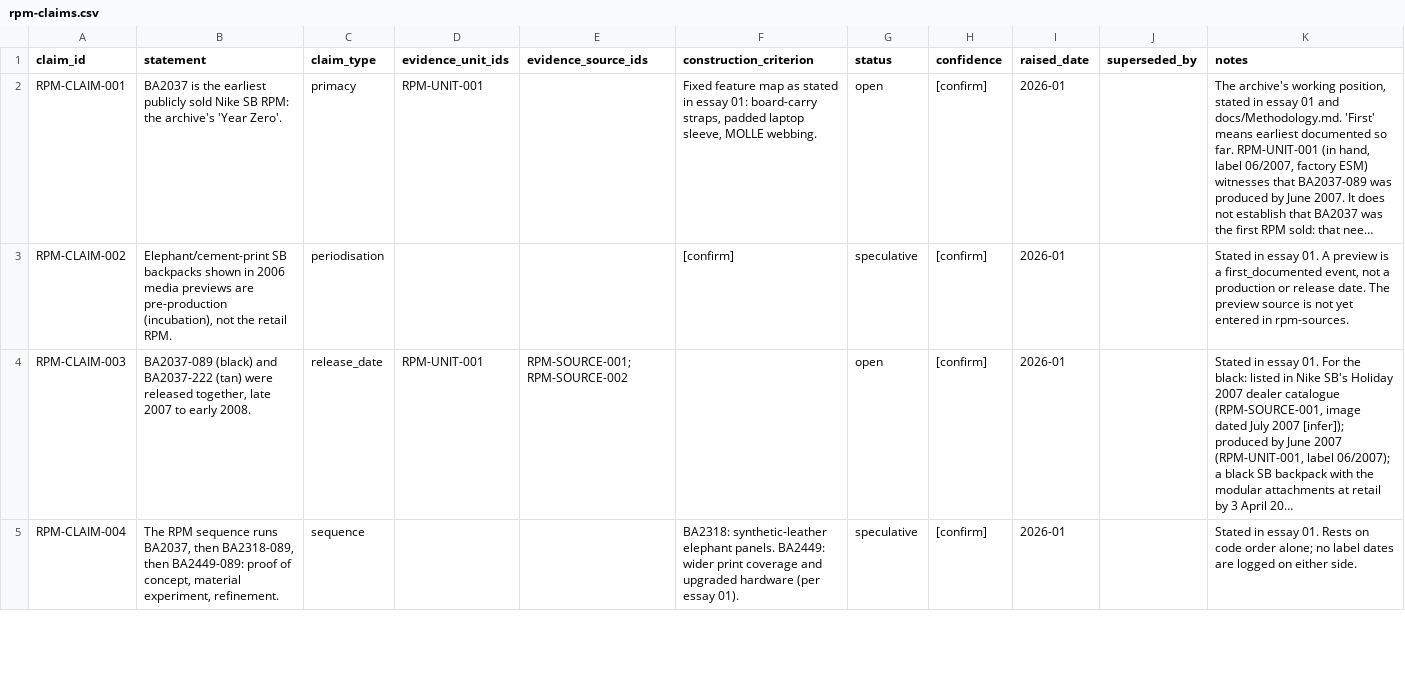
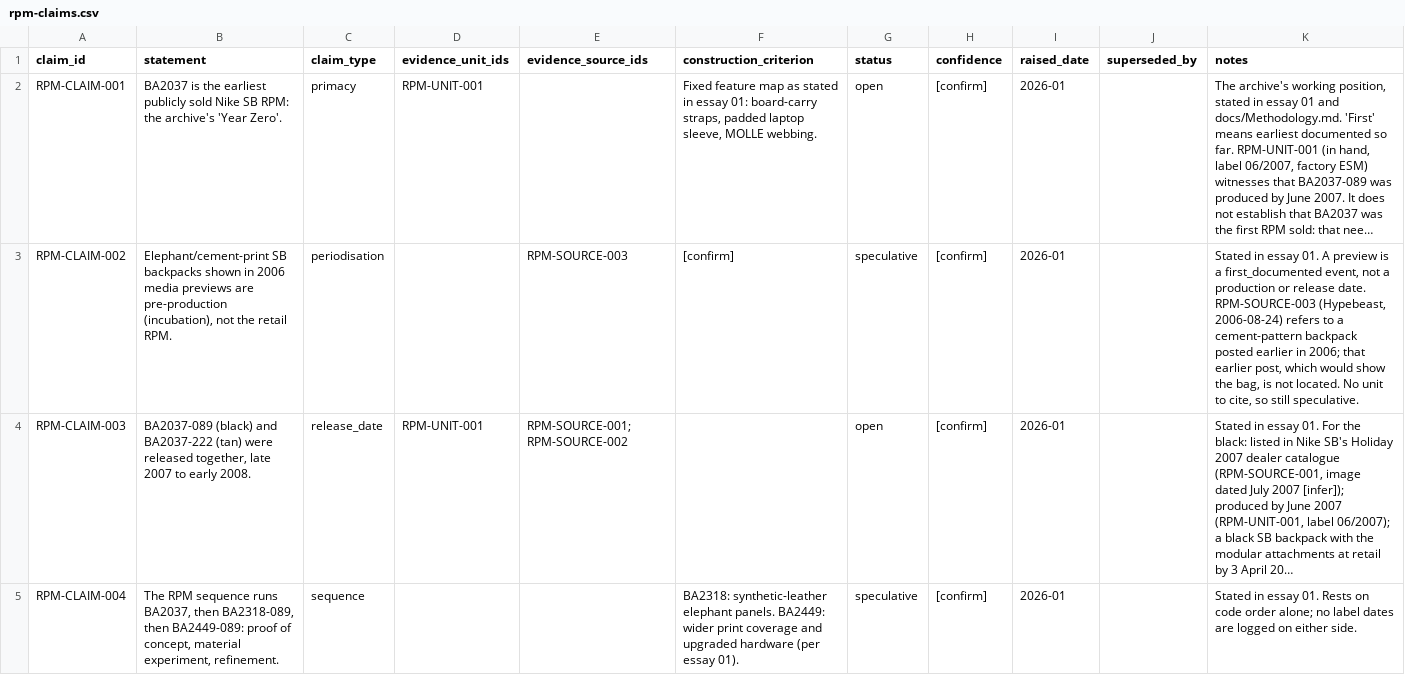
Before and after one commit to tamirsegal1810-byte/rpm-archive, a CSV file: corpus/rpm-claims.csv, drawn as a sheet; only a part is shown; long unchanged cells end in …; the diff names each change by its address in the sheet, - before the commit and + after, or states it on an @@ line.

```diff
--- a/corpus/rpm-claims.csv
+++ b/corpus/rpm-claims.csv
-E3 (evidence_source_ids): (empty)
+E3 (evidence_source_ids): RPM-SOURCE-003
-K3 (notes): …release date. The preview source is not yet entered in rpm-sources.
+K3 (notes): …release date. RPM-SOURCE-003 (Hypebeast, 2006-08-24) refers to a cement-pattern backpack posted earlier in 2006; that earlier post, which would show the bag, is not located. No unit to cite, so still speculative.
```
Also changed, not shown: corpus/rpm-sources.csv.
